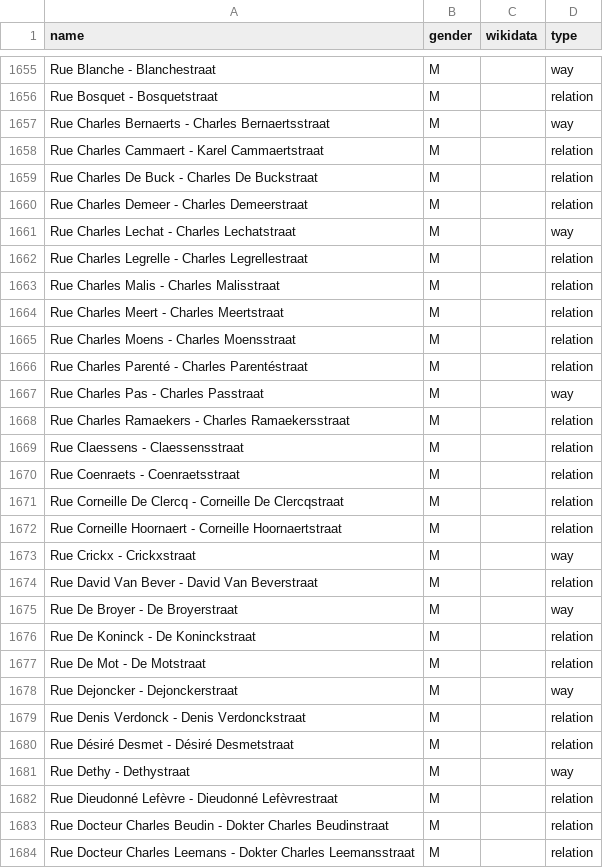
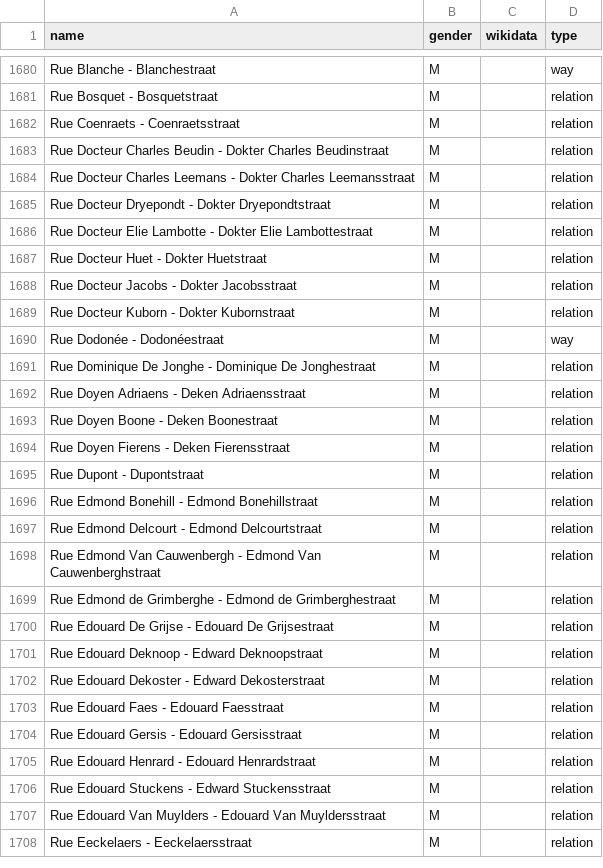
Before and after one commit to EqualStreetNames/equalstreetnames-brussels, a CSV file: data/gender.csv, drawn as a sheet; only a part is shown, gaps mark what is left out; the shorter side is filled out with more unchanged rows; the diff covers the shown part only.

Commit message:
🗃 Update data

```diff
--- a/data/gender.csv
+++ b/data/gender.csv
@@ -1656,28 +1681,3 @@ name,gender,wikidata,type
 "Rue Bosquet - Bosquetstraat",M,,relation
-"Rue Charles Bernaerts - Charles Bernaertsstraat",M,,way
-"Rue Charles Cammaert - Karel Cammaertstraat",M,,relation
-"Rue Charles De Buck - Charles De Buckstraat",M,,relation
-"Rue Charles Demeer - Charles Demeerstraat",M,,relation
-"Rue Charles Lechat - Charles Lechatstraat",M,,way
-"Rue Charles Legrelle - Charles Legrellestraat",M,,relation
-"Rue Charles Malis - Charles Malisstraat",M,,relation
-"Rue Charles Meert - Charles Meertstraat",M,,relation
-"Rue Charles Moens - Charles Moensstraat",M,,relation
-"Rue Charles Parenté - Charles Parentéstraat",M,,relation
-"Rue Charles Pas - Charles Passtraat",M,,way
-"Rue Charles Ramaekers - Charles Ramaekersstraat",M,,relation
-"Rue Claessens - Claessensstraat",M,,relation
 "Rue Coenraets - Coenraetsstraat",M,,relation
-"Rue Corneille De Clercq - Corneille De Clercqstraat",M,,relation
-"Rue Corneille Hoornaert - Corneille Hoornaertstraat",M,,relation
-"Rue Crickx - Crickxstraat",M,,way
-"Rue David Van Bever - David Van Beverstraat",M,,relation
-"Rue De Broyer - De Broyerstraat",M,,way
-"Rue De Koninck - De Koninckstraat",M,,relation
-"Rue De Mot - De Motstraat",M,,relation
-"Rue Dejoncker - Dejonckerstraat",M,,way
-"Rue Denis Verdonck - Denis Verdonckstraat",M,,relation
-"Rue Désiré Desmet - Désiré Desmetstraat",M,,relation
-"Rue Dethy - Dethystraat",M,,way
-"Rue Dieudonné Lefèvre - Dieudonné Lefèvrestraat",M,,relation
 "Rue Docteur Charles Beudin - Dokter Charles Beudinstraat",M,,relation
```
Also changed, not shown: 25 added rows elsewhere in this file, data/other.csv, 4 other files.
